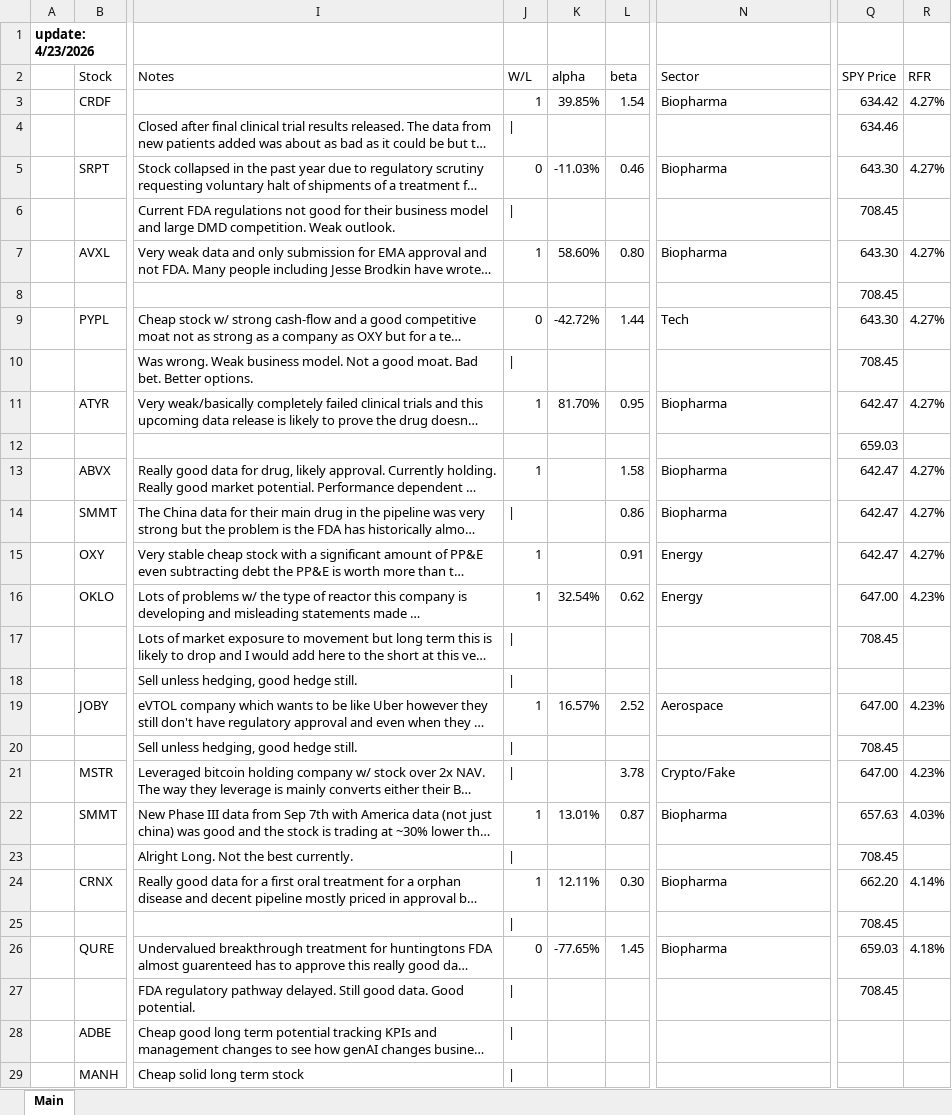
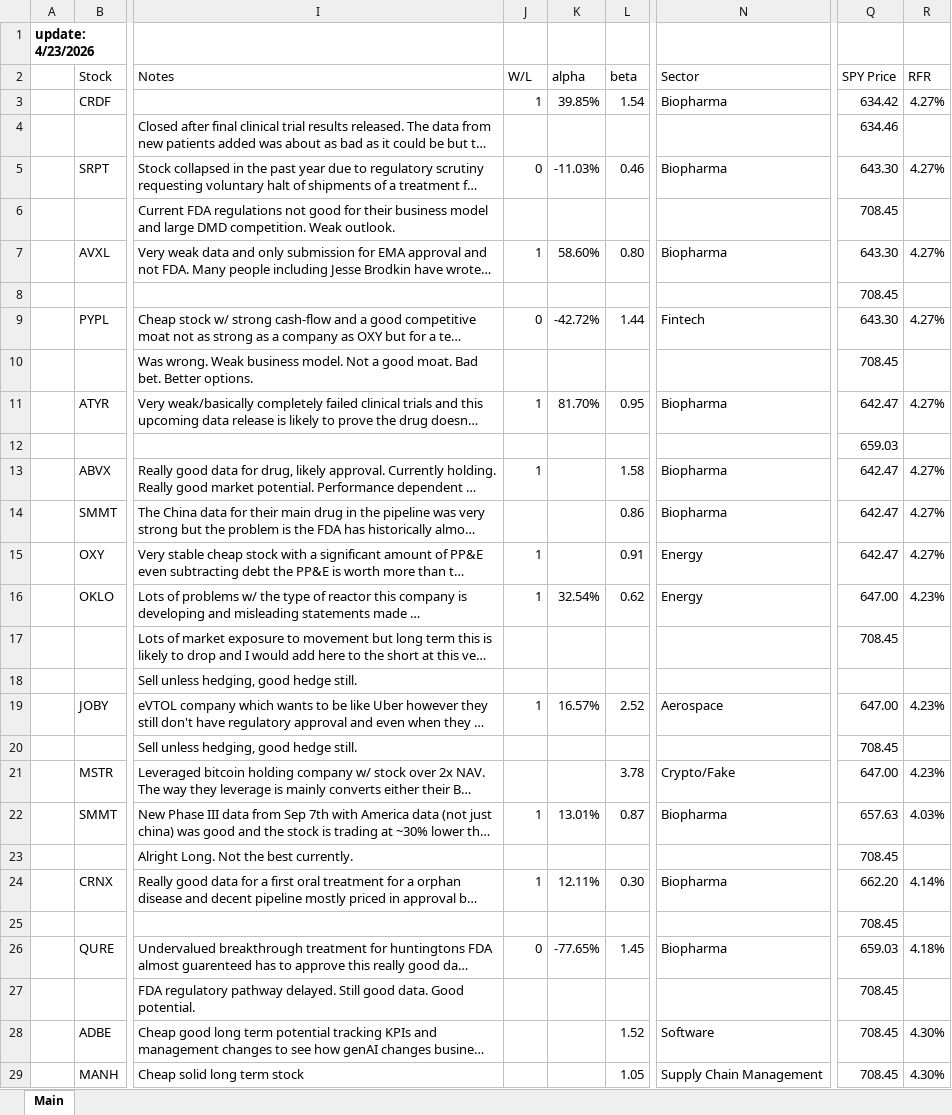
Before and after one commit to LiamRender/Portfolio-FinishedModels, an Excel workbook: ratings.xlsx, sheet Main, drawn as a sheet; only a part is shown, gaps mark what is left out; long unchanged cells end in …; values as stored, in another font and other column widths than the file's, no borders; the diff covers the shown part only; the diff names each change by its address in the sheet, - before the commit and + after, or states it on an @@ line.

Commit message:
latest 4/26

```diff
--- a/ratings.xlsx (sheet Main)
+++ b/ratings.xlsx (sheet Main)
-J4 (W/L): |
+J4 (W/L): (empty)
-J6 (W/L): |
+J6 (W/L): (empty)
-N9 (Sector): Tech
+N9 (Sector): Fintech
-J10 (W/L): |
+J10 (W/L): (empty)
-J14 (W/L): |
+J14 (W/L): (empty)
-J17:J18 (W/L): |
+J17:J18 (W/L): (empty)
-J20:J21 (W/L): |
+J20:J21 (W/L): (empty)
-J23 (W/L): |
+J23 (W/L): (empty)
-J25 (W/L): |
+J25 (W/L): (empty)
-J27:J29 (W/L): |
+J27:J29 (W/L): (empty)
-L28 (beta): (empty)
+L28 (beta): 1.52
-N28 (Sector): (empty)
+N28 (Sector): Software
-Q28:Q29 (SPY Price): (empty)
+Q28:Q29 (SPY Price): 708.45
-R28:R29 (RFR): (empty)
+R28:R29 (RFR): 4.30%
-L29 (beta): (empty)
+L29 (beta): 1.05
-N29 (Sector): (empty)
+N29 (Sector): Supply Chain Management
```
Also changed, not shown: 1 added row and 17 edited cells elsewhere in this sheet, formulas that keep their value.
